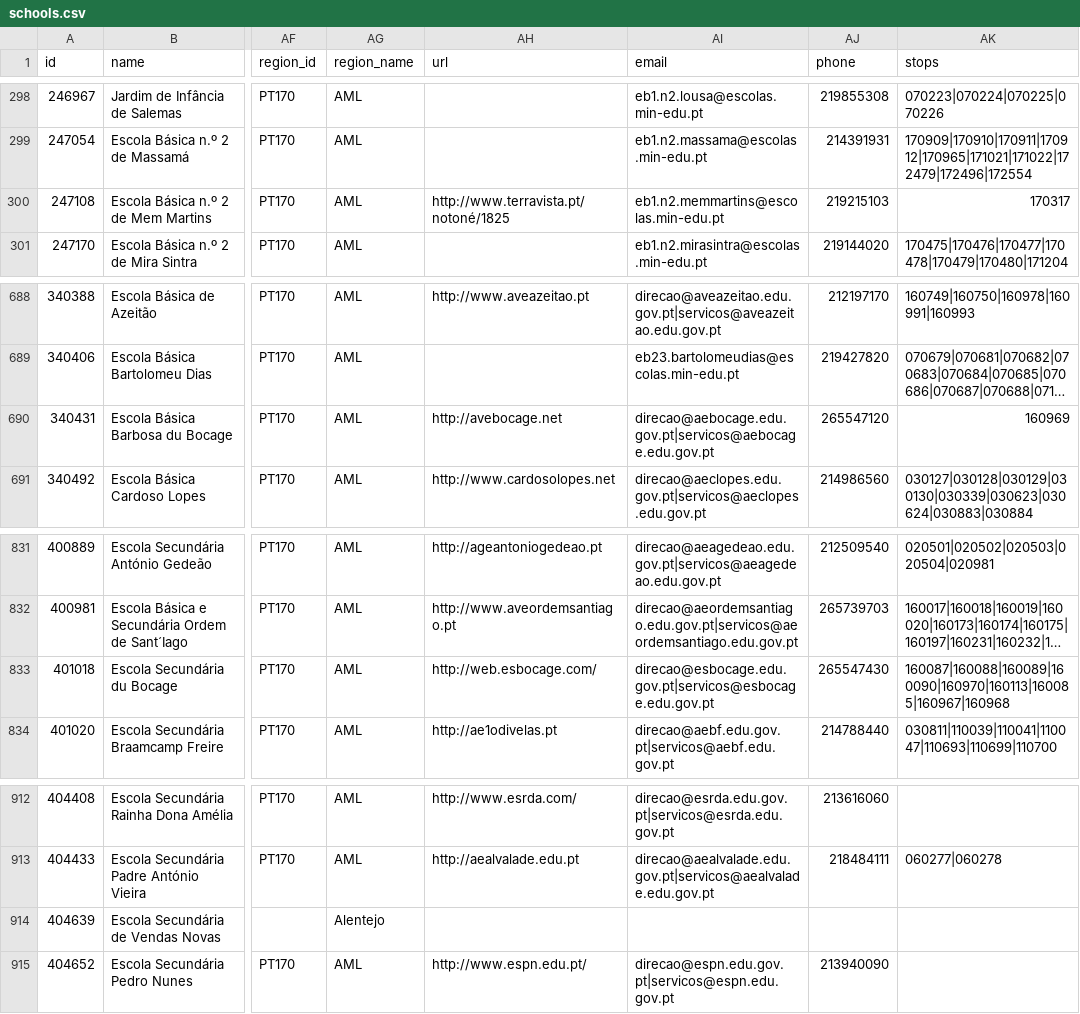
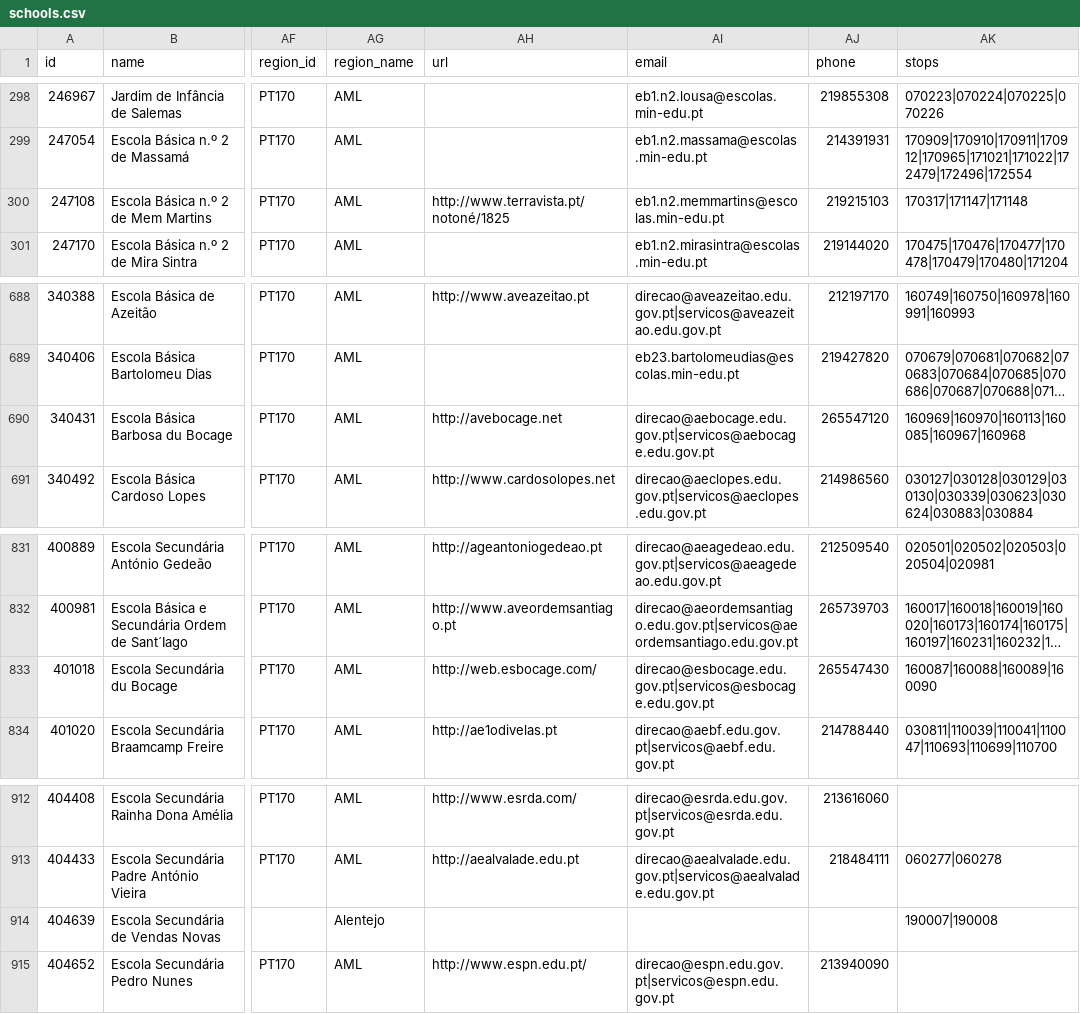
Before and after one commit to carrismetropolitana/datasets, a CSV file: facilities/schools/schools.csv, drawn as a sheet; only a part is shown, gaps mark what is left out; long unchanged cells end in …; the diff covers the shown part only; the diff names each change by its address in the sheet, - before the commit and + after, or states it on an @@ line.

Commit message:
Updated schools data and associated stops

```diff
--- a/facilities/schools/schools.csv
+++ b/facilities/schools/schools.csv
-AK300 (stops): 170317
+AK300 (stops): 170317|171147|171148
-AK690 (stops): 160969
+AK690 (stops): 160969|160970|160113|160085|160967|160968
-AK833 (stops): 160087|160088|160089|160090|160970|160113|160085|160967|160968
+AK833 (stops): 160087|160088|160089|160090
-AK914 (stops): (empty)
+AK914 (stops): 190007|190008
```
Also changed, not shown: 10 edited cells elsewhere in this file.
